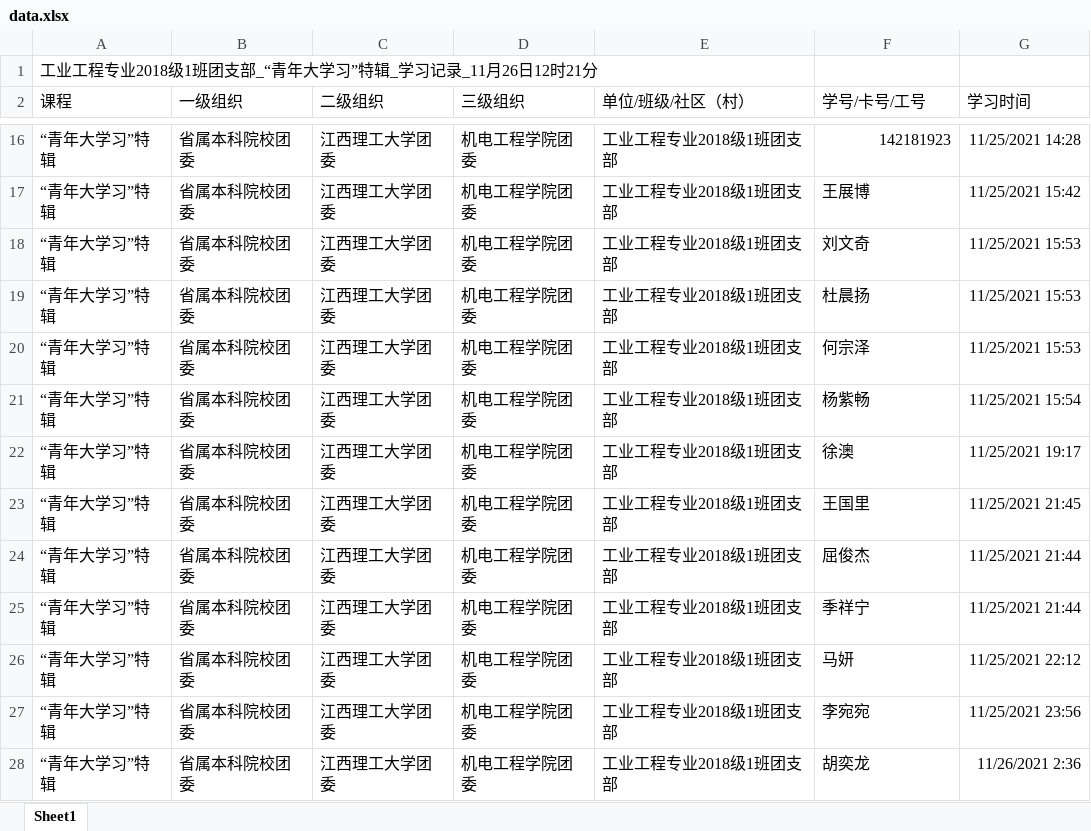
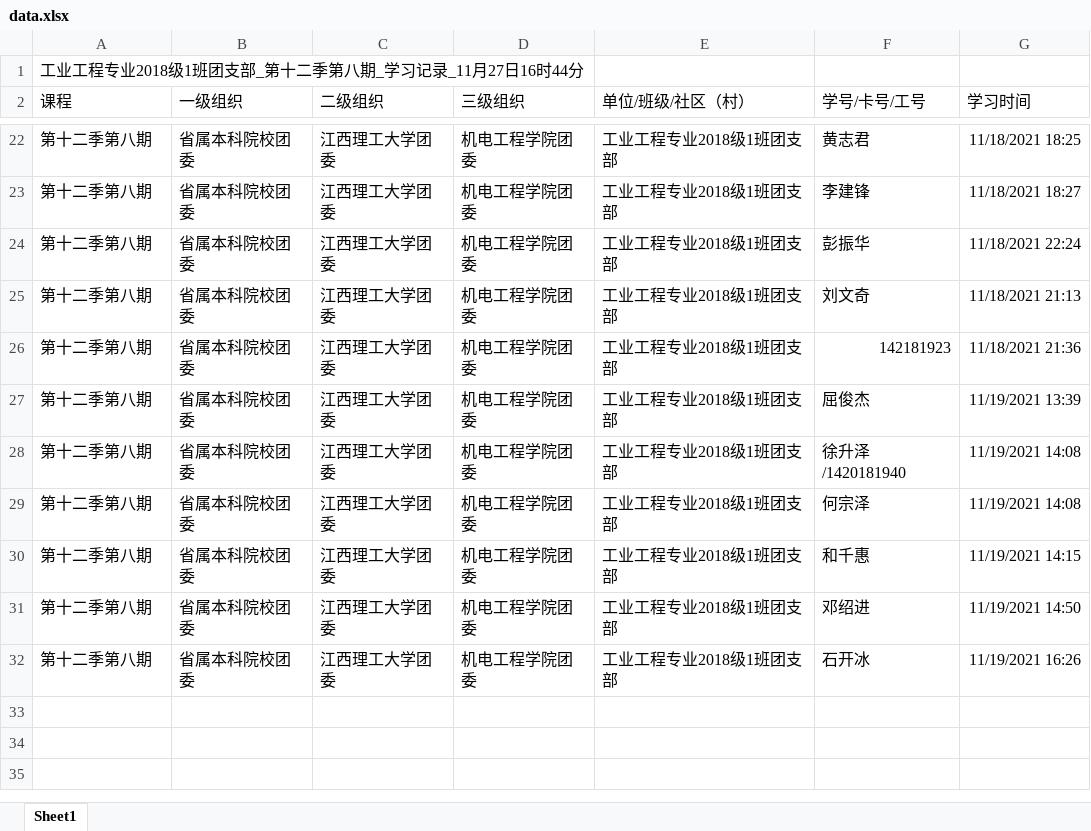
Before and after one commit to Moonshadow2333/young, an Excel workbook: download/data.xlsx, sheet Sheet1, drawn as a sheet; only a part is shown, gaps mark what is left out; values as stored, in another font and other column widths than the file's, no borders; removed rows and columns are numbered as before the commit, all else as after; the diff covers the shown part only; the diff names each change by its address in the sheet, - before the commit and + after, or states it on an @@ line.

```diff
--- a/download/data.xlsx (sheet Sheet1)
+++ b/download/data.xlsx (sheet Sheet1)
-A1 (课程): 工业工程专业2018级1班团支部_“青年大学习”特辑_学习记录_11月26日12时21分
+A1 (课程): 工业工程专业2018级1班团支部_第十二季第八期_学习记录_11月27日16时44分
-A22 (课程): “青年大学习”特辑
+A22 (课程): 第十二季第八期
-F22 (学号/卡号/工号): 142181923
+F22 (学号/卡号/工号): 黄志君
-G22 (学习时间): 11/25/2021 14:28
+G22 (学习时间): 11/18/2021 18:25
+row 23: 第十二季第八期 | 省属本科院校团委 | 江西理工大学团委 | 机电工程学院团委 | 工业工程专业2018级1班团支部 | 李建锋 | 11/18/2021 18:27
-A24:A27 (课程): “青年大学习”特辑
+A24:A27 (课程): 第十二季第八期
-F24 (学号/卡号/工号): 王展博
+F24 (学号/卡号/工号): 彭振华
-G24 (学习时间): 11/25/2021 15:42
+G24 (学习时间): 11/18/2021 22:24
-G25 (学习时间): 11/25/2021 15:53
+G25 (学习时间): 11/18/2021 21:13
-F26 (学号/卡号/工号): 杜晨扬
+F26 (学号/卡号/工号): 142181923
-G26 (学习时间): 11/25/2021 15:53
+G26 (学习时间): 11/18/2021 21:36
-F27 (学号/卡号/工号): 何宗泽
+F27 (学号/卡号/工号): 屈俊杰
-G27 (学习时间): 11/25/2021 15:53
+G27 (学习时间): 11/19/2021 13:39
-row 21: “青年大学习”特辑 | 省属本科院校团委 | 江西理工大学团委 | 机电工程学院团委 | 工业工程专业2018级1班团支部 | 杨紫畅 | 11/25/2021 15:54
-A28:A31 (课程): “青年大学习”特辑
+A28:A31 (课程): 第十二季第八期
-F28 (学号/卡号/工号): 徐澳
+F28 (学号/卡号/工号): 徐升泽/1420181940
-G28 (学习时间): 11/25/2021 19:17
+G28 (学习时间): 11/19/2021 14:08
-F29 (学号/卡号/工号): 王国里
+F29 (学号/卡号/工号): 何宗泽
-G29 (学习时间): 11/25/2021 21:45
+G29 (学习时间): 11/19/2021 14:08
-F30 (学号/卡号/工号): 屈俊杰
+F30 (学号/卡号/工号): 和千惠
-G30 (学习时间): 11/25/2021 21:44
+G30 (学习时间): 11/19/2021 14:15
-F31 (学号/卡号/工号): 季祥宁
+F31 (学号/卡号/工号): 邓绍进
-G31 (学习时间): 11/25/2021 21:44
+G31 (学习时间): 11/19/2021 14:50
-row 26: “青年大学习”特辑 | 省属本科院校团委 | 江西理工大学团委 | 机电工程学院团委 | 工业工程专业2018级1班团支部 | 马妍 | 11/25/2021 22:12
-row 27: “青年大学习”特辑 | 省属本科院校团委 | 江西理工大学团委 | 机电工程学院团委 | 工业工程专业2018级1班团支部 | 李宛宛 | 11/25/2021 23:56
-A32 (课程): “青年大学习”特辑
+A32 (课程): 第十二季第八期
-F32 (学号/卡号/工号): 胡奕龙
+F32 (学号/卡号/工号): 石开冰
-G32 (学习时间): 11/26/2021 2:36
+G32 (学习时间): 11/19/2021 16:26
```
Also changed, not shown: 6 added rows and 34 edited cells elsewhere in this sheet, 4 other files.
